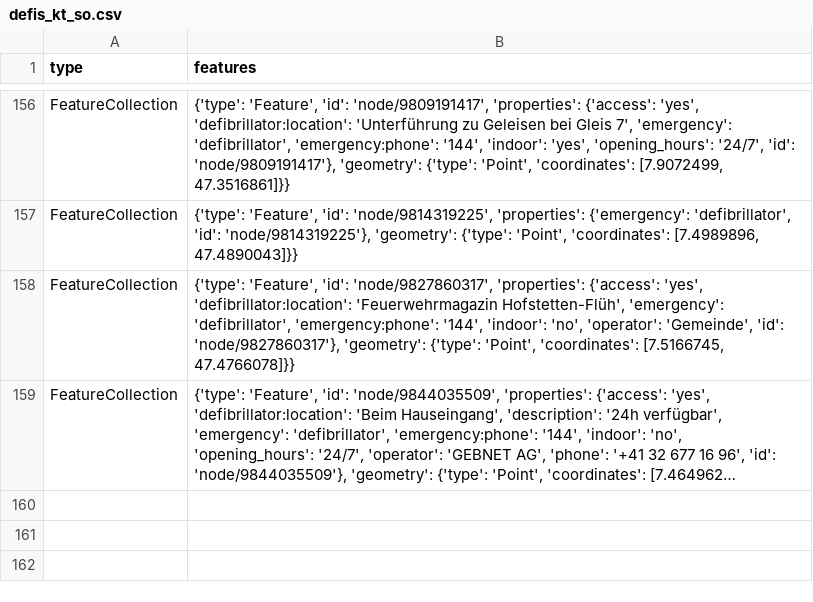
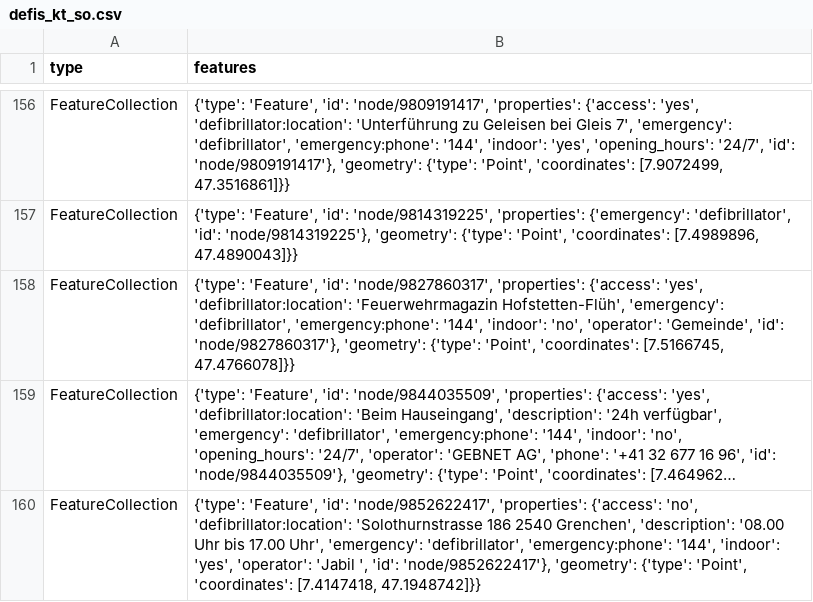
Before and after one commit to OpenBracketsCH/defi_data, a CSV file: data/csv/defis_kt_so.csv, drawn as a sheet; only a part is shown, gaps mark what is left out; long unchanged cells end in …; the diff names each change by its address in the sheet, - before the commit and + after, or states it on an @@ line.

```diff
--- a/data/csv/defis_kt_so.csv
+++ b/data/csv/defis_kt_so.csv
+row 160: FeatureCollection | {'type': 'Feature', 'id': 'node/9852622417', 'properties': {'access': 'no', 'defibrillator:location': 'Solothurnstrasse 186 2540 Grenchen', 'description': '08.00 Uhr bis 17.00 Uhr', 'emergency': 'defibrillator', 'emergency:phone': '144', 'indoor': 'yes', 'operator': 'Jabil ', 'id': 'node/9852622417'}, 'geometry': {'type': 'Point', 'coordinates': [7.4147418, 47.1948742]}}
```
Also changed, not shown: data/csv/defis_dispo_srz.csv, data/csv/defis_kt_be.csv, 6 other files.
